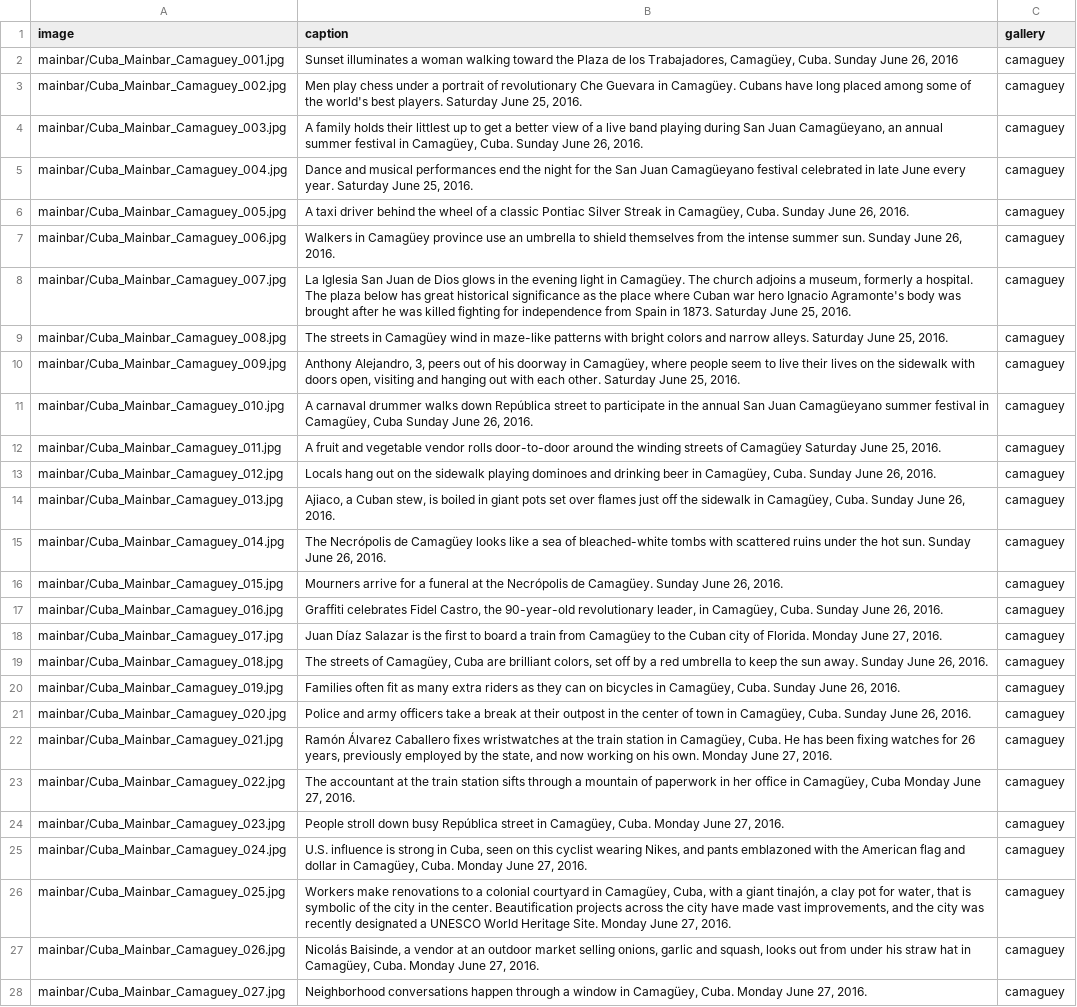
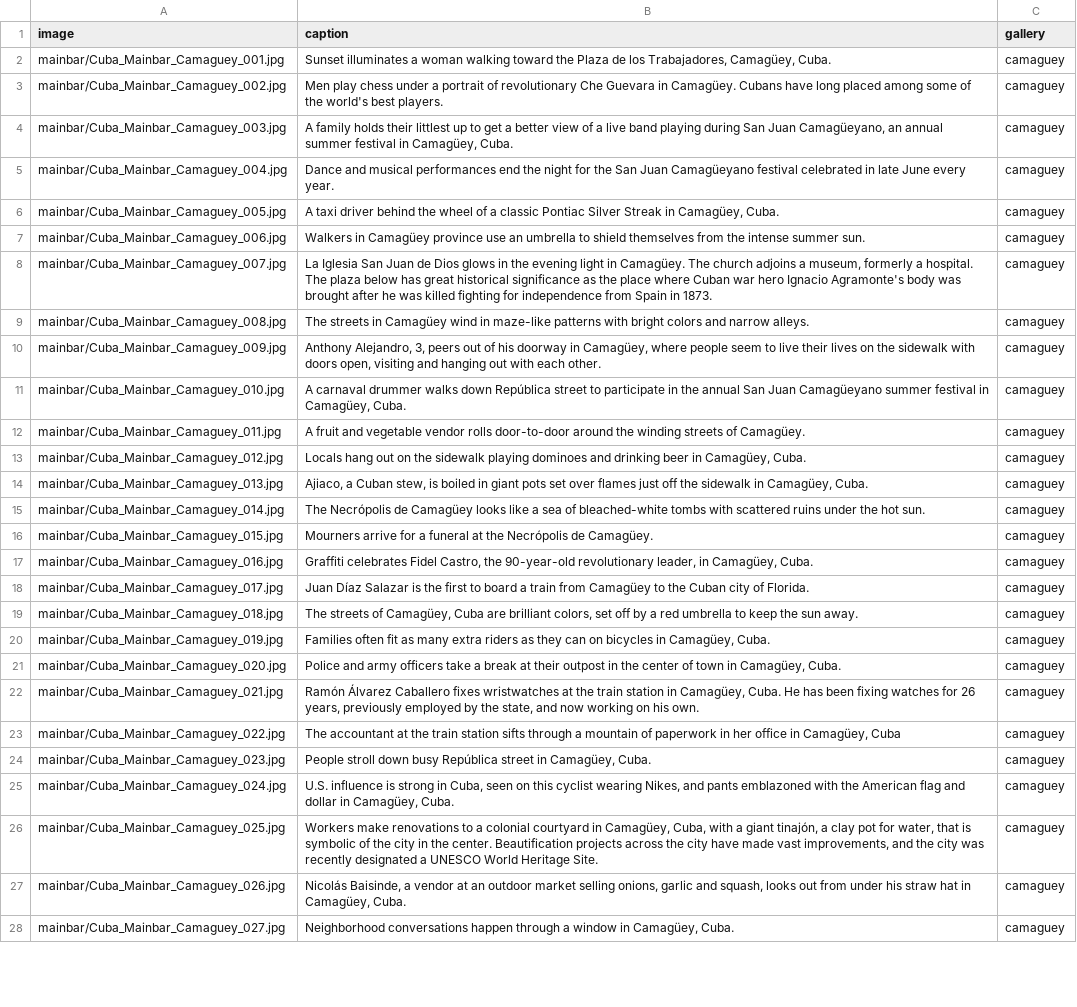
Before and after one commit to seattletimes/cuba-package, a CSV file: data/captions.csv, drawn as a sheet; only a part is shown; the diff covers the shown part only; the diff names each change by its address in the sheet, - before the commit and + after, or states it on an @@ line.

Commit message:
removes dates from photo captions

```diff
--- a/data/captions.csv
+++ b/data/captions.csv
-B2 (caption): …Camagüey, Cuba. Sunday June 26, 2016
+B2 (caption): …Camagüey, Cuba.
-B3 (caption): …best players. Saturday June 25, 2016.
+B3 (caption): …best players.
-B4 (caption): …Camagüey, Cuba. Sunday June 26, 2016.
+B4 (caption): …Camagüey, Cuba.
-B5 (caption): …every year. Saturday June 25, 2016.
+B5 (caption): …every year.
-B6 (caption): …Camagüey, Cuba. Sunday June 26, 2016.
+B6 (caption): …Camagüey, Cuba.
-B7 (caption): …summer sun. Sunday June 26, 2016.
+B7 (caption): …summer sun.
-B8 (caption): …in 1873. Saturday June 25, 2016.
+B8 (caption): …in 1873.
-B9 (caption): …narrow alleys. Saturday June 25, 2016.
+B9 (caption): …narrow alleys.
-B10 (caption): …each other. Saturday June 25, 2016.
+B10 (caption): …each other.
-B11 (caption): …in Camagüey, Cuba Sunday June 26, 2016.
+B11 (caption): …in Camagüey, Cuba.
-B12 (caption): …streets of Camagüey Saturday June 25, 2016.
+B12 (caption): …streets of Camagüey.
-B13 (caption): …Camagüey, Cuba. Sunday June 26, 2016.
+B13 (caption): …Camagüey, Cuba.
-B14 (caption): …Camagüey, Cuba. Sunday June 26, 2016.
+B14 (caption): …Camagüey, Cuba.
-B15 (caption): …hot sun. Sunday June 26, 2016.
+B15 (caption): …hot sun.
-B16 (caption): …de Camagüey. Sunday June 26, 2016.
+B16 (caption): …de Camagüey.
-B17 (caption): …Camagüey, Cuba. Sunday June 26, 2016.
+B17 (caption): …Camagüey, Cuba.
-B18 (caption): …of Florida. Monday June 27, 2016.
+B18 (caption): …of Florida.
-B19 (caption): …sun away. Sunday June 26, 2016.
+B19 (caption): …sun away.
-B20 (caption): …Camagüey, Cuba. Sunday June 26, 2016.
+B20 (caption): …Camagüey, Cuba.
-B21 (caption): …Camagüey, Cuba. Sunday June 26, 2016.
+B21 (caption): …Camagüey, Cuba.
-B22 (caption): …his own. Monday June 27, 2016.
+B22 (caption): …his own.
-B23 (caption): …Camagüey, Cuba Monday June 27, 2016.
+B23 (caption): …Camagüey, Cuba
-B24 (caption): …Camagüey, Cuba. Monday June 27, 2016.
+B24 (caption): …Camagüey, Cuba.
-B25 (caption): …Camagüey, Cuba. Monday June 27, 2016.
+B25 (caption): …Camagüey, Cuba.
-B26 (caption): …Heritage Site. Monday June 27, 2016.
+B26 (caption): …Heritage Site.
-B27 (caption): …Camagüey, Cuba. Monday June 27, 2016.
+B27 (caption): …Camagüey, Cuba.
-B28 (caption): …Camagüey, Cuba. Monday June 27, 2016.
+B28 (caption): …Camagüey, Cuba.
```
Also changed, not shown: 1 added row, 1 removed row and 87 edited cells elsewhere in this file, 3 other files.
